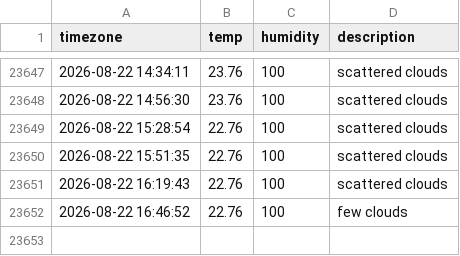
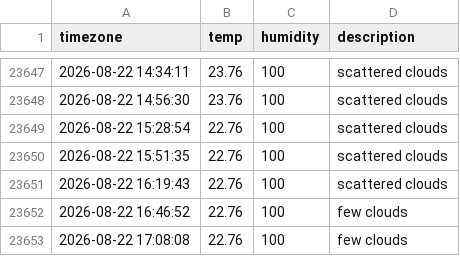
Before and after one commit to woohyukleee/seoul_weather, a CSV file: seoul_weather.csv, drawn as a sheet; only a part is shown, gaps mark what is left out; the diff names each change by its address in the sheet, - before the commit and + after, or states it on an @@ line.

```diff
--- a/seoul_weather.csv
+++ b/seoul_weather.csv
+row 23653: 2026-08-22 17:08:08 | 22.76 | 100 | few clouds
```
